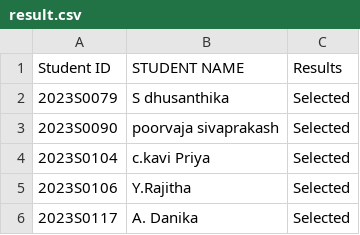
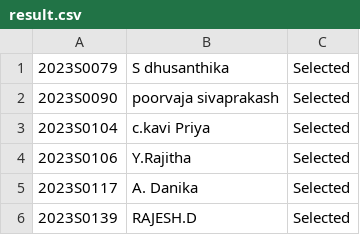
Before and after one commit to arjavatech/seeeds-web, a CSV file: result.csv, drawn as a sheet; only a part is shown; the shorter side is filled out with more unchanged rows.

Commit message:
displayed result admission page

```diff
--- a/result.csv
+++ b/result.csv
@@ -1,2 +1 @@
-Student ID,STUDENT NAME,Results
 2023S0079,S dhusanthika,Selected
```
Also changed, not shown: 1 other file.
